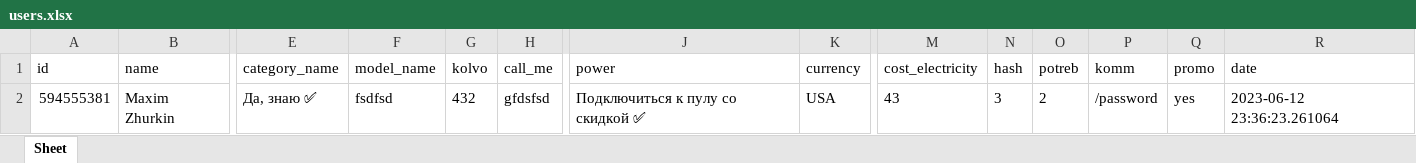
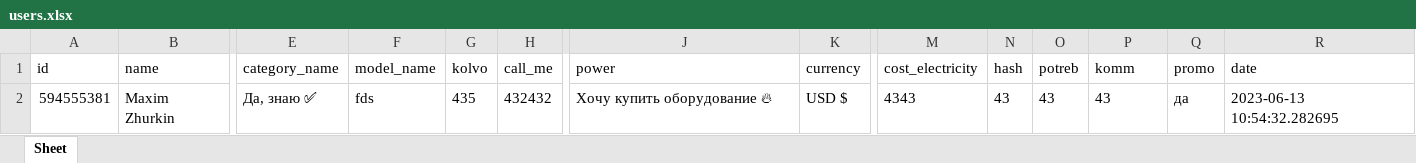
Before and after one commit to minimaxim/tg_bot_interhash_v2, an Excel workbook: userlist/users.xlsx, sheet Sheet, drawn as a sheet; only a part is shown, gaps mark what is left out; values as stored, in another font and other column widths than the file's, no borders; the diff names each change by its address in the sheet, - before the commit and + after, or states it on an @@ line.

```diff
--- a/userlist/users.xlsx (sheet Sheet)
+++ b/userlist/users.xlsx (sheet Sheet)
-F2 (model_name): fsdfsd
+F2 (model_name): fds
-G2 (kolvo): 432
+G2 (kolvo): 435
-H2 (call_me): gfdsfsd
+H2 (call_me): 432432
-J2 (power): Подключиться к пулу со скидкой ✅
+J2 (power): Хочу купить оборудование 🔥
-K2 (currency): USA
+K2 (currency): USD $
-M2 (cost_electricity): 43
+M2 (cost_electricity): 4343
-N2 (hash): 3
+N2 (hash): 43
-O2 (potreb): 2
+O2 (potreb): 43
-P2 (komm): /password
+P2 (komm): 43
-Q2 (promo): yes
+Q2 (promo): да
-R2 (date): 2023-06-12 23:36:23.261064
+R2 (date): 2023-06-13 10:54:32.282695
```
Also changed, not shown: 7 other files.
